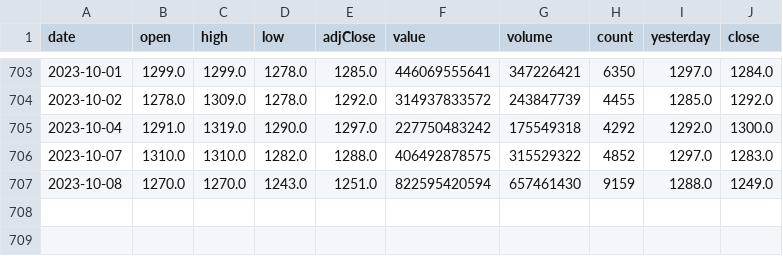
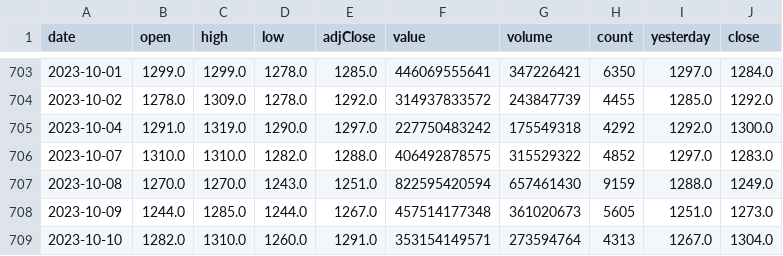
Before and after one commit to erfantbtb/algotrade-riskmanagement, a CSV file: tickers_data/شستا.csv, drawn as a sheet; only a part is shown, gaps mark what is left out; the diff names each change by its address in the sheet, - before the commit and + after, or states it on an @@ line.

```diff
--- a/tickers_data/شستا.csv
+++ b/tickers_data/شستا.csv
+row 708: 2023-10-09 | 1244.0 | 1285.0 | 1244.0 | 1267.0 | 457514177348 | 361020673 | 5605 | 1251.0 | 1273.0
+row 709: 2023-10-10 | 1282.0 | 1310.0 | 1260.0 | 1291.0 | 353154149571 | 273594764 | 4313 | 1267.0 | 1304.0
```
Also changed, not shown: tickers_data/اهرم.csv, tickers_data/وبملت.csv, 4 other files.
